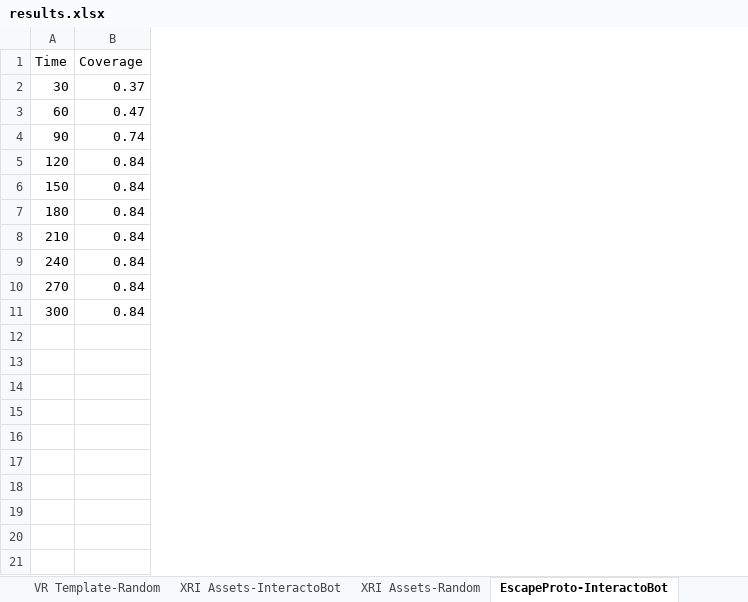
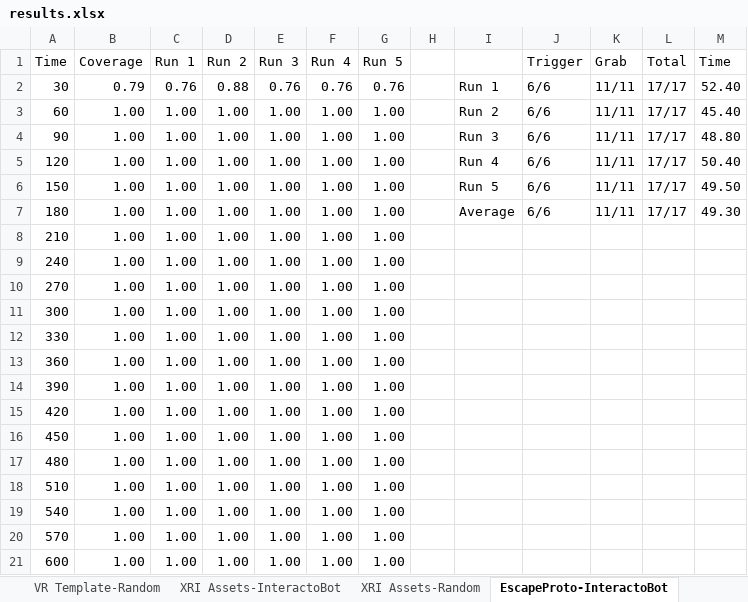
Before and after one commit to ruizhengu/XRintTest, an Excel workbook: evaluation/results.xlsx, sheet EscapeProto-InteractoBot, drawn as a sheet; values as stored, in another font and other column widths than the file's, no borders; the diff names each change by its address in the sheet, - before the commit and + after, or states it on an @@ line.

Commit message:
results for InteractoBot

```diff
--- a/evaluation/results.xlsx (sheet EscapeProto-InteractoBot)
+++ b/evaluation/results.xlsx (sheet EscapeProto-InteractoBot)
+column C (Run 1), rows 2-11: 0.76 | 1.00 | 1.00 | 1.00 | 1.00 | 1.00 | 1.00 | 1.00 | 1.00 | 1.00
+column D (Run 2), rows 2-11: 0.88 | 1.00 | 1.00 | 1.00 | 1.00 | 1.00 | 1.00 | 1.00 | 1.00 | 1.00
+column E (Run 3), rows 2-11: 0.76 | 1.00 | 1.00 | 1.00 | 1.00 | 1.00 | 1.00 | 1.00 | 1.00 | 1.00
+column F (Run 4), rows 2-11: 0.76 | 1.00 | 1.00 | 1.00 | 1.00 | 1.00 | 1.00 | 1.00 | 1.00 | 1.00
+column G (Run 5), rows 2-11: 0.76 | 1.00 | 1.00 | 1.00 | 1.00 | 1.00 | 1.00 | 1.00 | 1.00 | 1.00
+column H, empty
+column I, rows 2-7: Run 1 | Run 2 | Run 3 | Run 4 | Run 5 | Average
+column J (Trigger), rows 2-7: all 6/6
+column K (Grab), rows 2-7: all 11/11
+column L (Total), rows 2-7: all 17/17
+column M (Time), rows 2-7: 52.40 | 45.40 | 48.80 | 50.40 | 49.50 | 49.30
-B2 (Coverage): 0.37
+B2 (Coverage): 0.79
-B3 (Coverage): 0.47
+B3 (Coverage): 1.00
-B4 (Coverage): 0.74
+B4 (Coverage): 1.00
-B5:B11 (Coverage): 0.84
+B5:B11 (Coverage): 1.00
+row 12: 330 | 1.00 | 1.00 | 1.00 | 1.00 | 1.00 | 1.00
+row 13: 360 | 1.00 | 1.00 | 1.00 | 1.00 | 1.00 | 1.00
+row 14: 390 | 1.00 | 1.00 | 1.00 | 1.00 | 1.00 | 1.00
+row 15: 420 | 1.00 | 1.00 | 1.00 | 1.00 | 1.00 | 1.00
+row 16: 450 | 1.00 | 1.00 | 1.00 | 1.00 | 1.00 | 1.00
+row 17: 480 | 1.00 | 1.00 | 1.00 | 1.00 | 1.00 | 1.00
+row 18: 510 | 1.00 | 1.00 | 1.00 | 1.00 | 1.00 | 1.00
+row 19: 540 | 1.00 | 1.00 | 1.00 | 1.00 | 1.00 | 1.00
+row 20: 570 | 1.00 | 1.00 | 1.00 | 1.00 | 1.00 | 1.00
+row 21: 600 | 1.00 | 1.00 | 1.00 | 1.00 | 1.00 | 1.00
```
Also changed, not shown: sheet GameJam-InteractoBot, sheet VR Template-InteractoBot, other sheet tabs, 1 other file.
